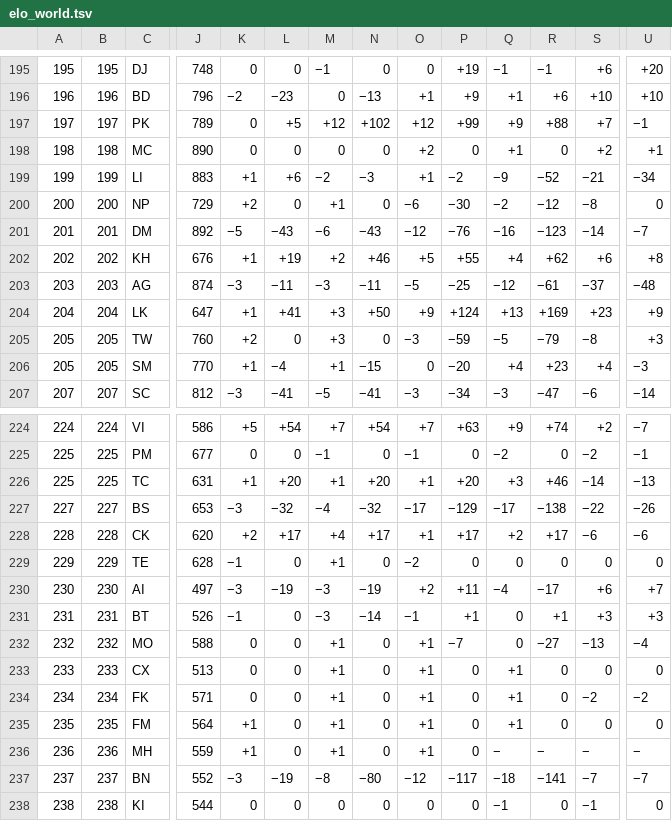
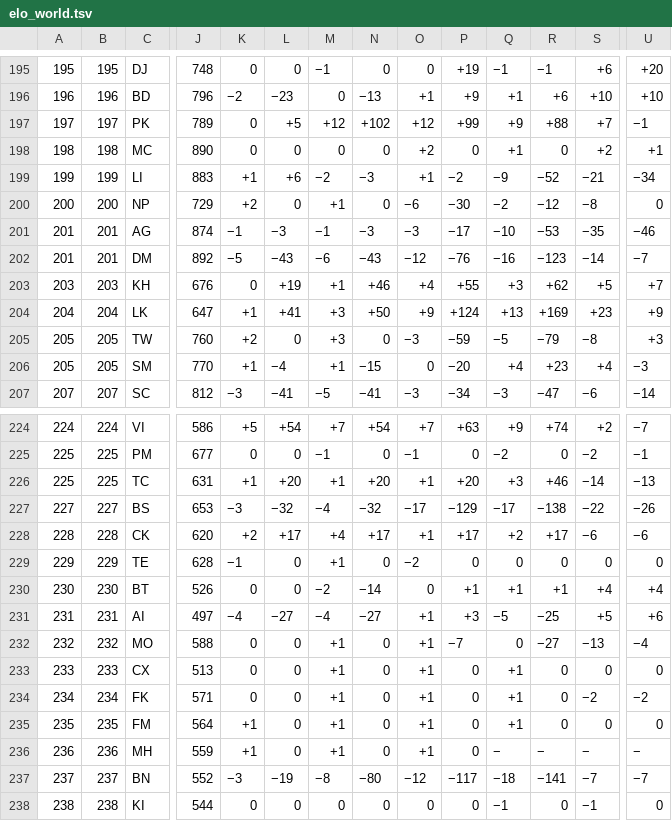
Before and after one commit to waledosunmu/worldcup-predictor, a TSV file: data/raw/elo_world.tsv, drawn as a sheet; only a part is shown, gaps mark what is left out; removed rows and columns are numbered as before the commit, all else as after; rows hold the shown columns only; the diff names each change by its address in the sheet, - before the commit and + after, or states it on an @@ line.

```diff
--- a/data/raw/elo_world.tsv
+++ b/data/raw/elo_world.tsv
+row 201: 201 | 201 | AG | 874 | −1 | −3 | −1 | −3 | −3 | −17 | −10 | −53 | −35 | −46
-A203: 202
+A203: 203
-B203: 202
+B203: 203
-K203: +1
+K203: 0
-M203: +2
+M203: +1
-O203: +5
+O203: +4
-Q203: +4
+Q203: +3
-S203: +6
+S203: +5
-U203: +8
+U203: +7
-row 203: 203 | 203 | AG | 874 | −3 | −11 | −3 | −11 | −5 | −25 | −12 | −61 | −37 | −48
-row 230: 230 | 230 | AI | 497 | −3 | −19 | −3 | −19 | +2 | +11 | −4 | −17 | +6 | +7
-A230: 231
+A230: 230
-B230: 231
+B230: 230
-K230: −1
+K230: 0
-M230: −3
+M230: −2
-O230: −1
+O230: 0
-Q230: 0
+Q230: +1
-S230: +3
+S230: +4
-U230: +3
+U230: +4
+row 231: 231 | 231 | AI | 497 | −4 | −27 | −4 | −27 | +1 | +3 | −5 | −25 | +5 | +6
```
Also changed, not shown: 1 other file.
